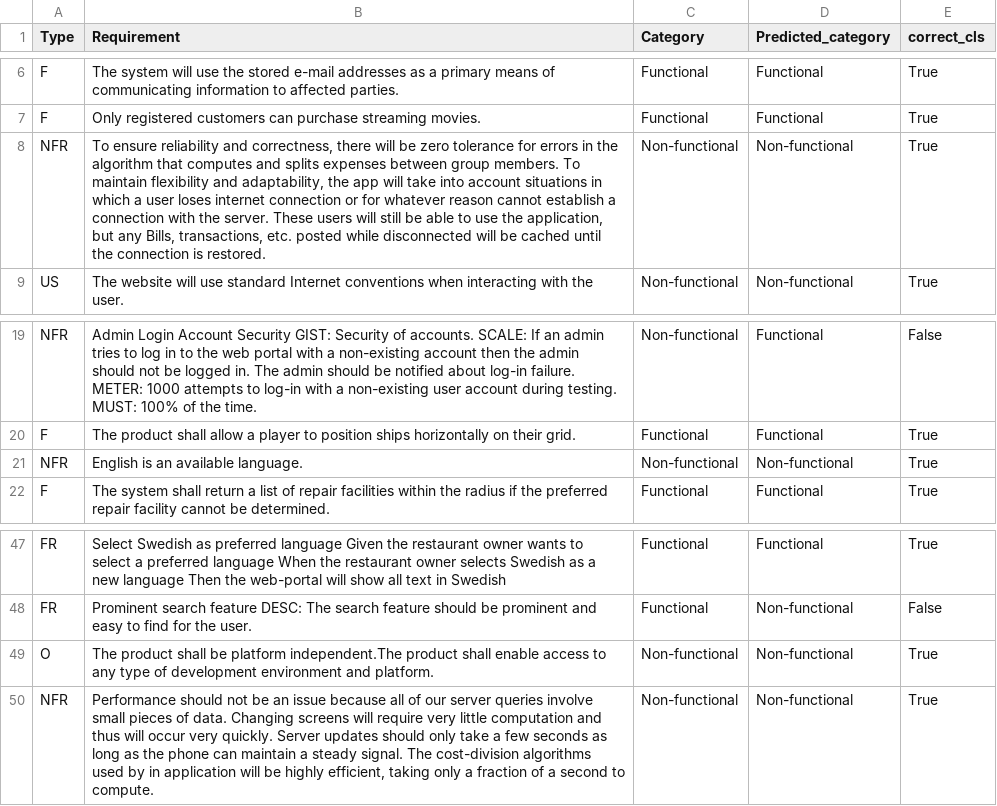
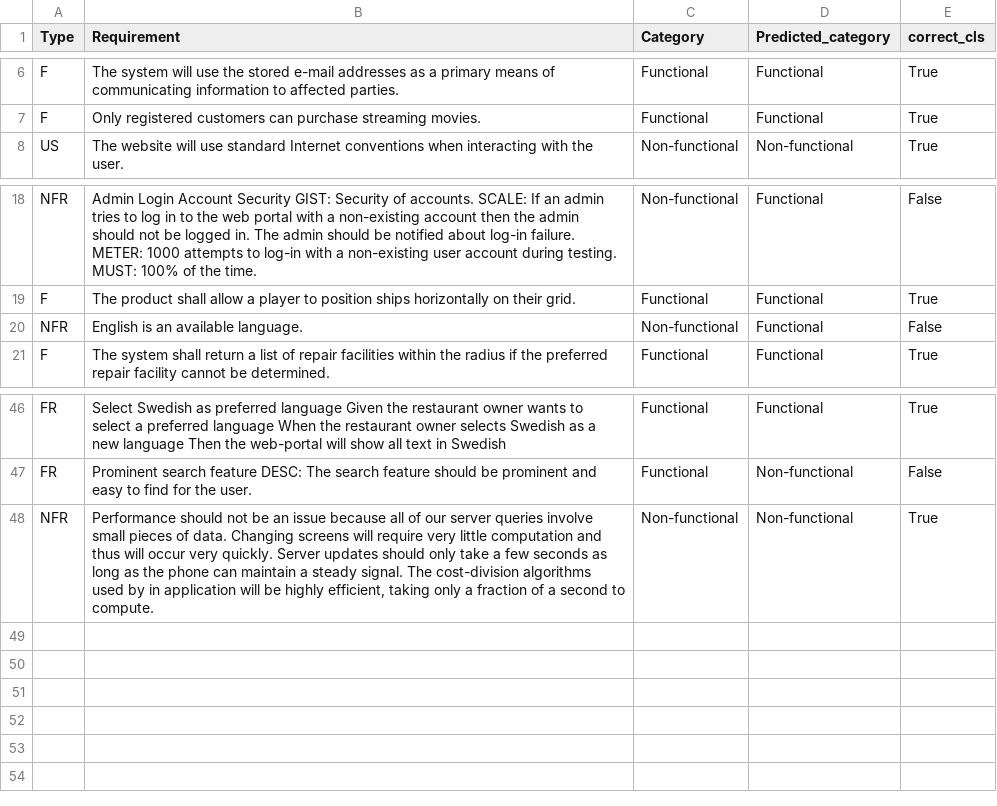
Before and after one commit to jeljov/NAP2026, a CSV file: llms/sample_requirements_labelled.csv, drawn as a sheet; only a part is shown, gaps mark what is left out.

```diff
--- a/llms/sample_requirements_labelled.csv
+++ b/llms/sample_requirements_labelled.csv
@@ -7,3 +7,2 @@ F,The system will use the stored e-mail addresses as a primary means of communic
 F,Only registered customers can purchase streaming movies.,Functional,Functional,True
-NFR,"To ensure reliability and correctness, there will be zero tolerance for errors in the algorithm that computes and splits expenses between group members. To maintain flexibility and adaptability, the app will take into account situations in which a user loses internet connection or for whatever reason cannot establish a connection with the server. These users will still be able to use the application, but any Bills, transactions, etc. posted while disconnected will be cached until the connection is restored.",Non-functional,Non-functional,True
 US,The website will use standard Internet conventions when interacting with the user.,Non-functional,Non-functional,True
@@ -20,3 +19,3 @@ NFR,Admin Login Account Security GIST: Security of accounts. SCALE: If an admin
 F,The product shall allow a player to position ships horizontally on their grid.,Functional,Functional,True
-NFR,English is an available language. ,Non-functional,Non-functional,True
+NFR,English is an available language. ,Non-functional,Functional,False
 F,The system shall return a list of repair facilities within the radius if the preferred repair facility cannot be determined.,Functional,Functional,True
@@ -48,3 +47,2 @@ FR,Select Swedish as preferred language Given the restaurant owner wants to sele
 FR,Prominent search feature DESC: The search feature should be prominent and easy to find for the user.,Functional,Non-functional,False
-O,The product shall be platform independent.The product shall enable access to any type of development environment and platform.,Non-functional,Non-functional,True
 NFR,"Performance should not be an issue because all of our server queries involve small pieces of data. Changing screens will require very little computation and thus will occur very quickly. Server updates should only take a few seconds as long as the phone can maintain a steady signal. The cost-division algorithms used by in application will be highly efficient, taking only a fraction of a second to compute.",Non-functional,Non-functional,True
```
Also changed, not shown: 2 other files.
